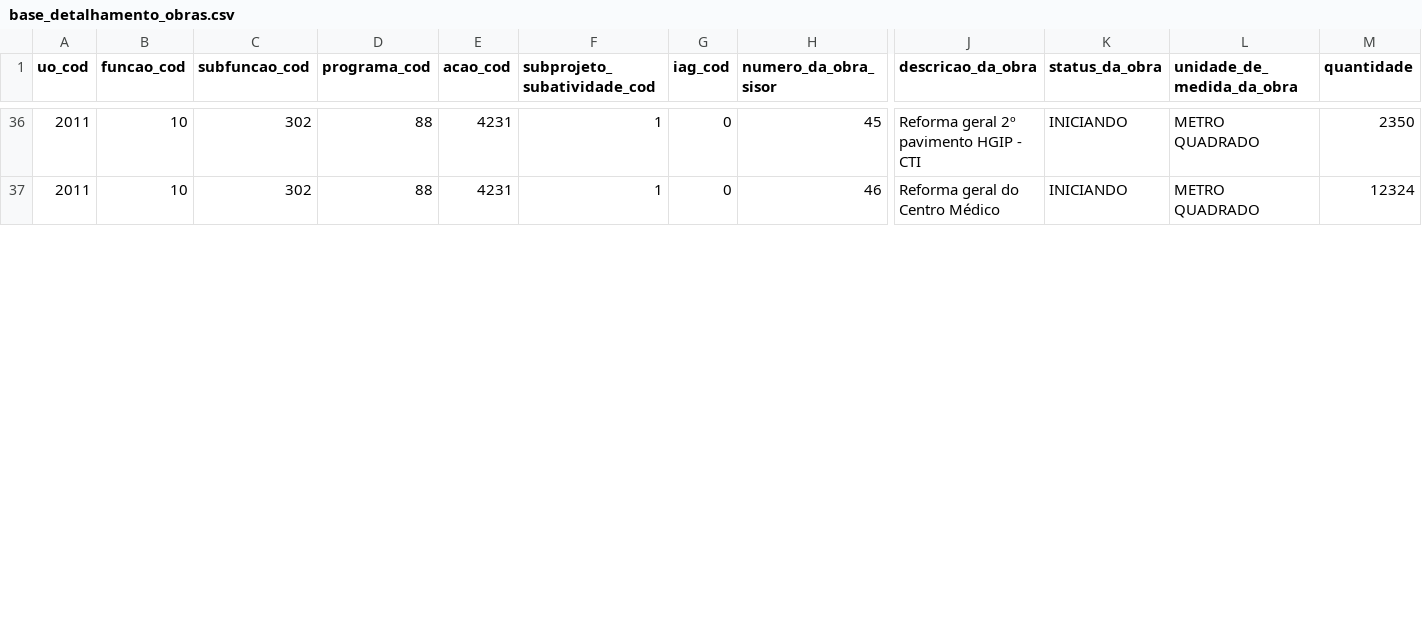
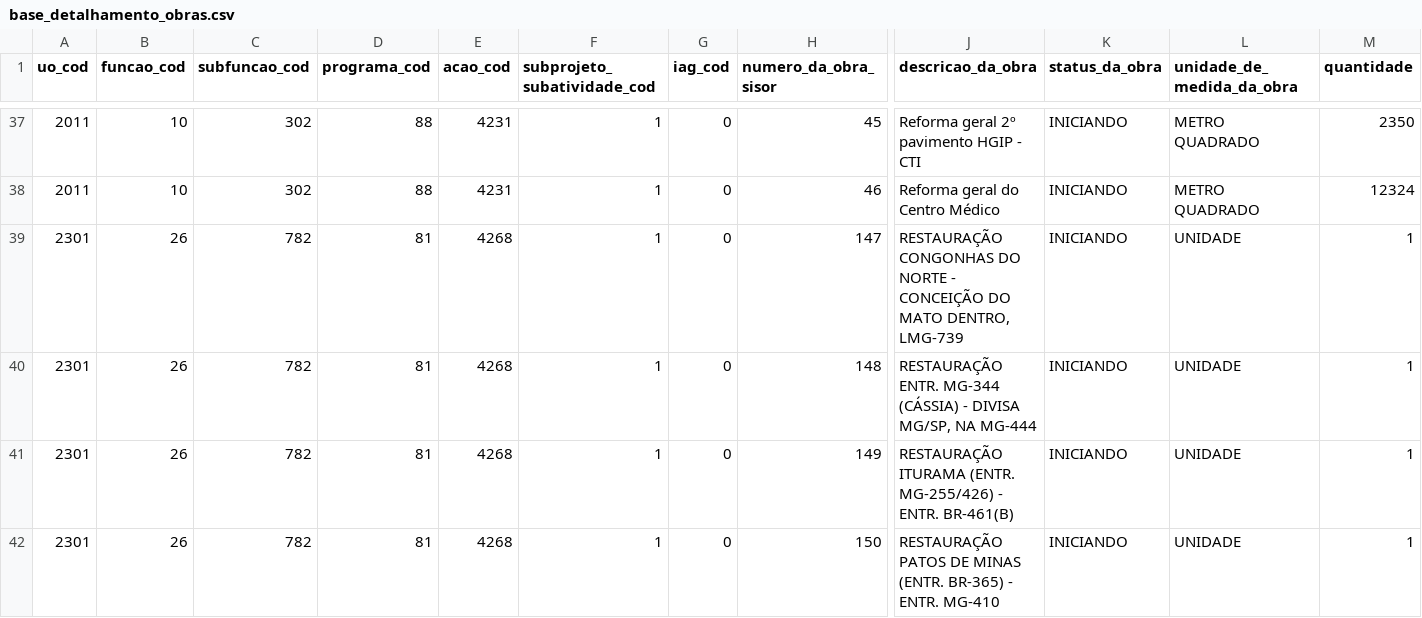
Before and after one commit to splor-mg/dados-sisor-2026, a CSV file: data/base_detalhamento_obras.csv, drawn as a sheet; only a part is shown, gaps mark what is left out; rows hold the shown columns only; the diff covers the shown part only; the diff names each change by its address in the sheet, - before the commit and + after, or states it on an @@ line.

```diff
--- a/data/base_detalhamento_obras.csv
+++ b/data/base_detalhamento_obras.csv
+row 39: 2301 | 26 | 782 | 81 | 4268 | 1 | 0 | 147 | RESTAURAÇÃO CONGONHAS DO NORTE - CONCEIÇÃO DO MATO DENTRO, LMG-739 | INICIANDO | UNIDADE | 1
+row 40: 2301 | 26 | 782 | 81 | 4268 | 1 | 0 | 148 | RESTAURAÇÃO ENTR. MG-344 (CÁSSIA) - DIVISA MG/SP, NA MG-444 | INICIANDO | UNIDADE | 1
+row 41: 2301 | 26 | 782 | 81 | 4268 | 1 | 0 | 149 | RESTAURAÇÃO ITURAMA (ENTR. MG-255/426) - ENTR. BR-461(B) | INICIANDO | UNIDADE | 1
+row 42: 2301 | 26 | 782 | 81 | 4268 | 1 | 0 | 150 | RESTAURAÇÃO PATOS DE MINAS (ENTR. BR-365) - ENTR. MG-410 | INICIANDO | UNIDADE | 1
```
Also changed, not shown: 1 added row and 7 edited cells elsewhere in this file, data/base_categoria_pessoal.csv, data/base_intra_orcamentaria_repasse.csv, 18 other files.
